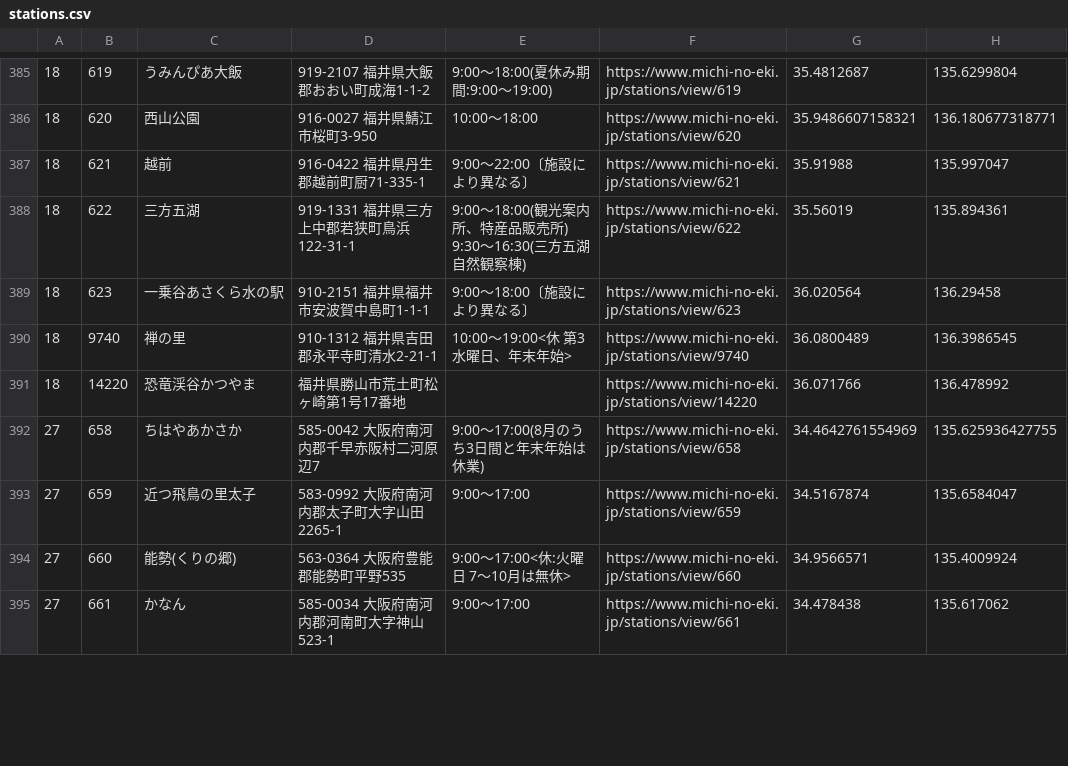
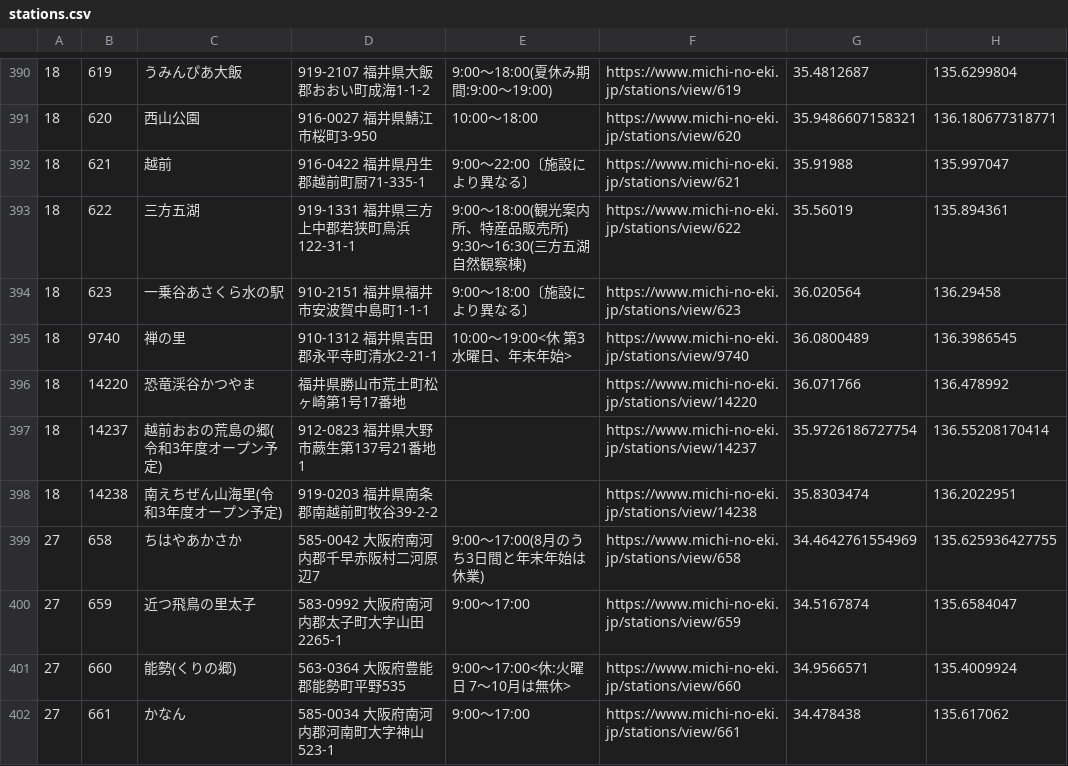
Before and after one commit to tk0miya/roadside_station_maps, a CSV file: data/stations.csv, drawn as a sheet; only a part is shown, gaps mark what is left out; the diff covers the shown part only; the diff names each change by its address in the sheet, - before the commit and + after, or states it on an @@ line.

Commit message:
Update station data

```diff
--- a/data/stations.csv
+++ b/data/stations.csv
+row 397: 18 | 14237 | 越前おおの荒島の郷(令和3年度オープン予定) | 912-0823 福井県大野市蕨生第137号21番地1 |  | https://www.michi-no-eki.jp/stations/view/14237 | 35.9726186727754 | 136.55208170414
+row 398: 18 | 14238 | 南えちぜん山海里(令和3年度オープン予定) | 919-0203 福井県南条郡南越前町牧谷39-2-2 |  | https://www.michi-no-eki.jp/stations/view/14238 | 35.8303474 | 136.2022951
```
Also changed, not shown: 6 added rows and 15 edited cells elsewhere in this file, 1 other file.
